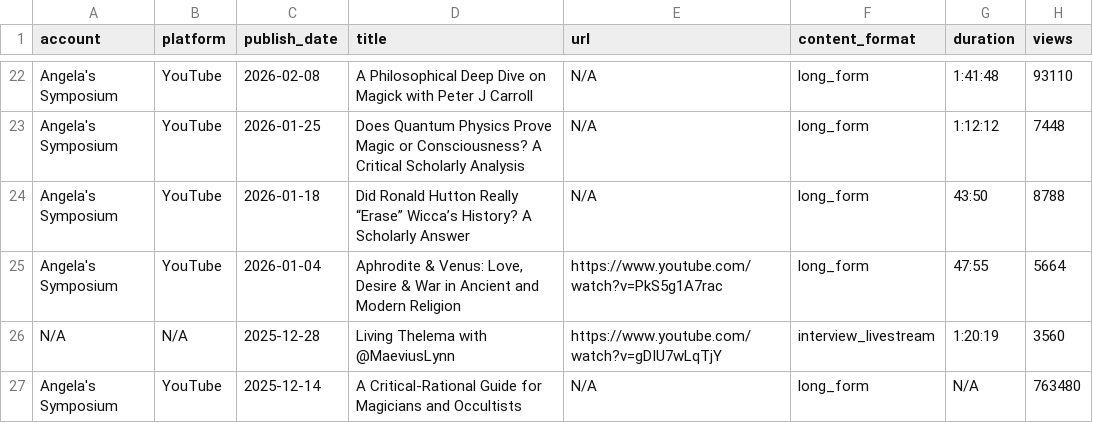
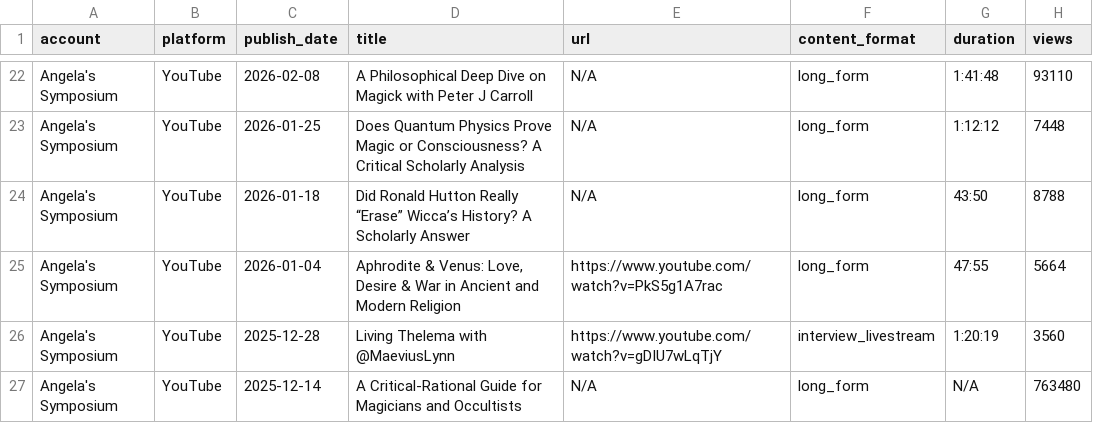
Before and after one commit to suxiaoyuan443-boop/suen-system, a CSV file: 08-动态运行/对标数据/AngelaPuca-已核行级样本.csv, drawn as a sheet; only a part is shown, gaps mark what is left out; the diff covers the shown part only; the diff names each change by its address in the sheet, - before the commit and + after, or states it on an @@ line.

Commit message:
benchmark data: add two Angela livestream rows and normalize account fields

```diff
--- a/08-动态运行/对标数据/AngelaPuca-已核行级样本.csv
+++ b/08-动态运行/对标数据/AngelaPuca-已核行级样本.csv
-A26 (account): N/A
+A26 (account): Angela's Symposium
-B26 (platform): N/A
+B26 (platform): YouTube
```
Also changed, not shown: 2 added rows and 4 edited cells elsewhere in this file.
